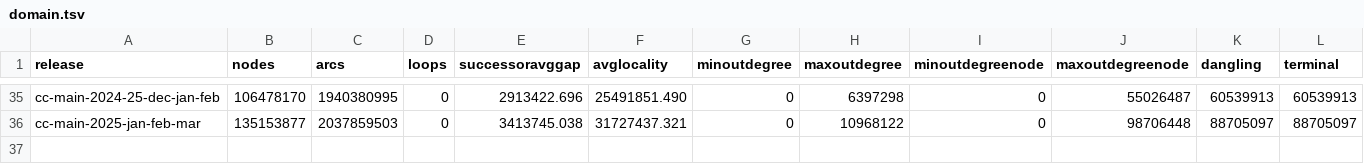
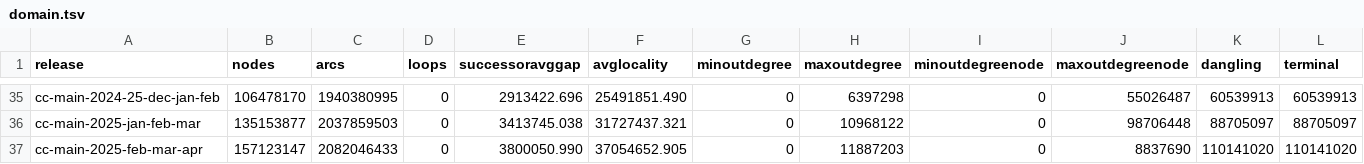
Before and after one commit to commoncrawl/cc-webgraph-statistics, a TSV file: docs/domain.tsv, drawn as a sheet; only a part is shown, gaps mark what is left out; rows hold the shown columns only; the diff names each change by its address in the sheet, - before the commit and + after, or states it on an @@ line.

```diff
--- a/docs/domain.tsv
+++ b/docs/domain.tsv
+row 37: cc-main-2025-feb-mar-apr | 157123147 | 2082046433 | 0 | 3800050.990 | 37054652.905 | 0 | 11887203 | 0 | 8837690 | 110141020 | 110141020
```
Also changed, not shown: docs/host.tsv, 16 other files.
